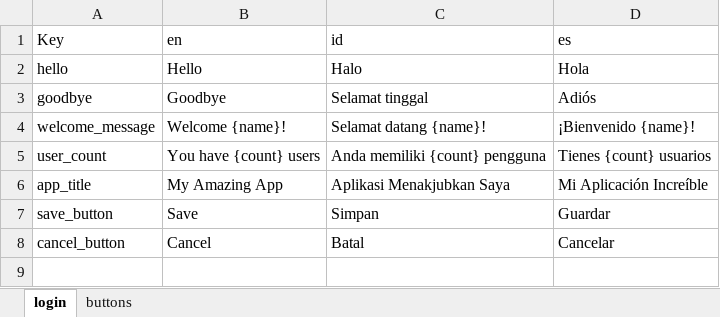
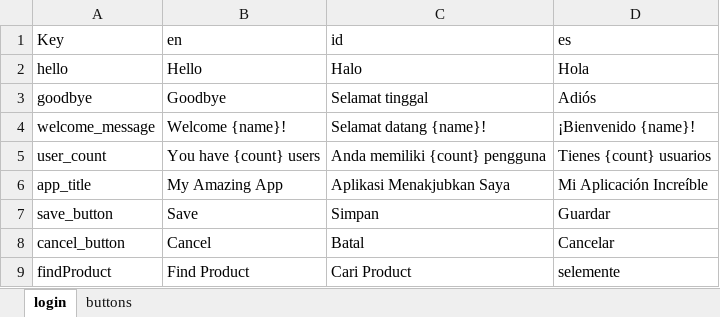
Before and after one commit to tegarnugroho/excel_translator, an Excel workbook: example/assets/example_localizations.xlsx, sheet login, drawn as a sheet; values as stored, in another font and other column widths than the file's, no borders; the diff names each change by its address in the sheet, - before the commit and + after, or states it on an @@ line.

Commit message:
Add build configuration and localization support for Excel Translator
- Introduce build.yaml for builder configuration
- Add Excel and ODS file parsing capabilities
- Implement CSV parsing with improved error handling
- Enhance localization files with new translations
- Update pubspec.yaml with necessary dependencies
- Refactor StringUtils for better method name sanitization

```diff
--- a/example/assets/example_localizations.xlsx (sheet login)
+++ b/example/assets/example_localizations.xlsx (sheet login)
+row 9: findProduct | Find Product | Cari Product | selemente
```
Also changed, not shown: 12 other files.
